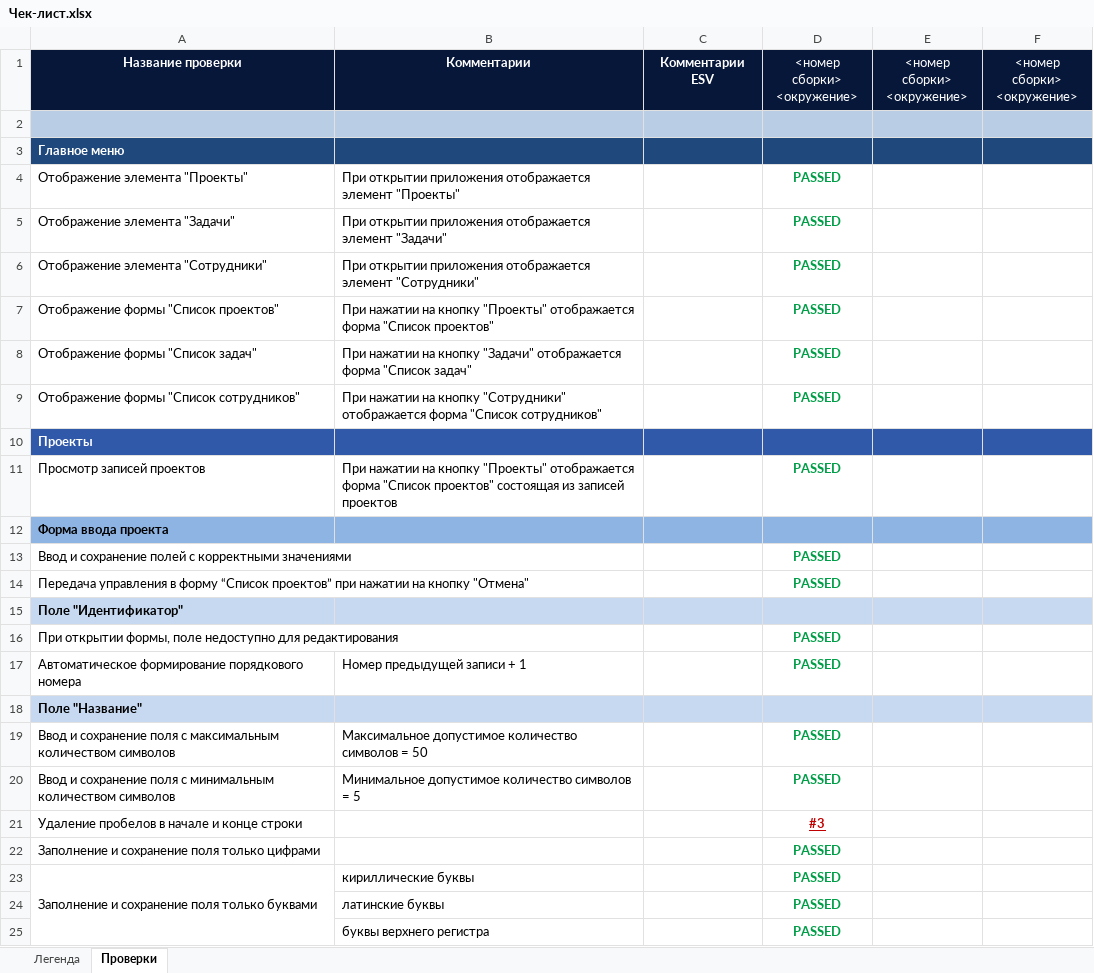
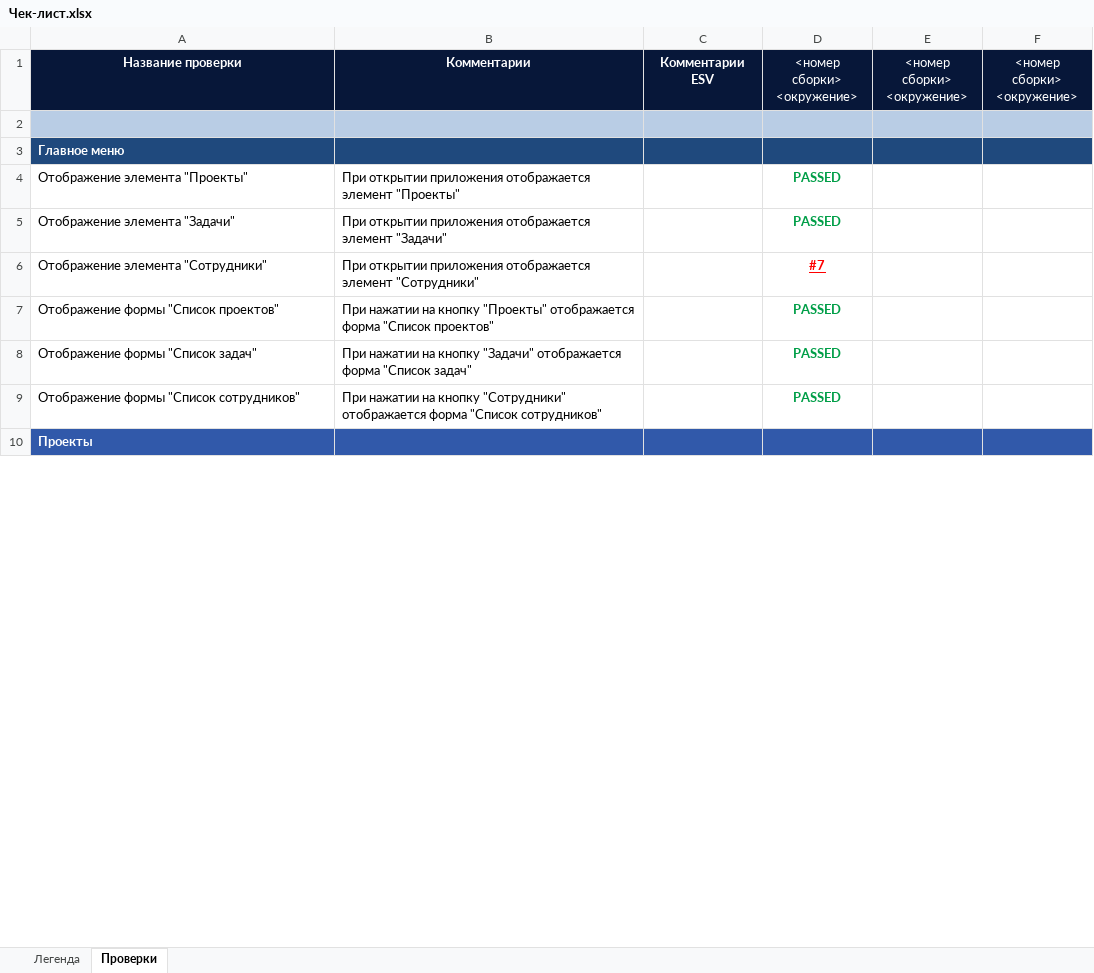
Before and after one commit to bracks1/req_test, an Excel workbook: Чек-лист.xlsx, sheet Проверки, drawn as a sheet; only a part is shown; values as stored, in another font and other column widths than the file's, no borders; the diff covers the shown part only; the diff names each change by its address in the sheet, - before the commit and + after, or states it on an @@ line.

Commit message:
Обновил чек-лист

```diff
--- a/Чек-лист.xlsx (sheet Проверки)
+++ b/Чек-лист.xlsx (sheet Проверки)
-D6: PASSED
+D6: #7
@@ D6 underline: off → on, text colour: #009E47 → #FF0000 @@
@@ row 11 hidden: Просмотр записей проектов | При нажатии на кнопку "Проекты" отображается форма "Список проектов" состоящая из записей проектов |  | PASSED @@
@@ row 12 hidden: Форма ввода проекта @@
@@ row 13 hidden: Ввод и сохранение полей с корректными значениями |  |  | PASSED @@
@@ row 14 hidden: Передача управления в форму “Список проектов” при нажатии на кнопку "Отмена" |  |  | PASSED @@
@@ row 15 hidden: Поле "Идентификатор" @@
@@ row 16 hidden: При открытии формы, поле недоступно для редактирования |  |  | PASSED @@
@@ row 17 hidden: Автоматическое формирование порядкового номера | Номер предыдущей записи + 1 |  | PASSED @@
@@ row 18 hidden: Поле "Название" @@
@@ row 19 hidden: Ввод и сохранение поля с максимальным количеством символов | Максимальное допустимое количество символов = 50 |  | PASSED @@
@@ row 20 hidden: Ввод и сохранение поля с минимальным количеством символов | Минимальное допустимое количество символов = 5 |  | PASSED @@
@@ row 21 hidden: Удаление пробелов в начале и конце строки |  |  | #3 @@
@@ row 22 hidden: Заполнение и сохранение поля только цифрами |  |  | PASSED @@
@@ row 23 hidden: Заполнение и сохранение поля только буквами | кириллические буквы |  | PASSED @@
@@ row 24 hidden:  | латинские буквы |  | PASSED @@
@@ row 25 hidden:  | буквы верхнего регистра |  | PASSED @@
```
Also changed, not shown: 316 removed rows and 50 hidden or unhidden rows elsewhere in this sheet, hidden cells.
